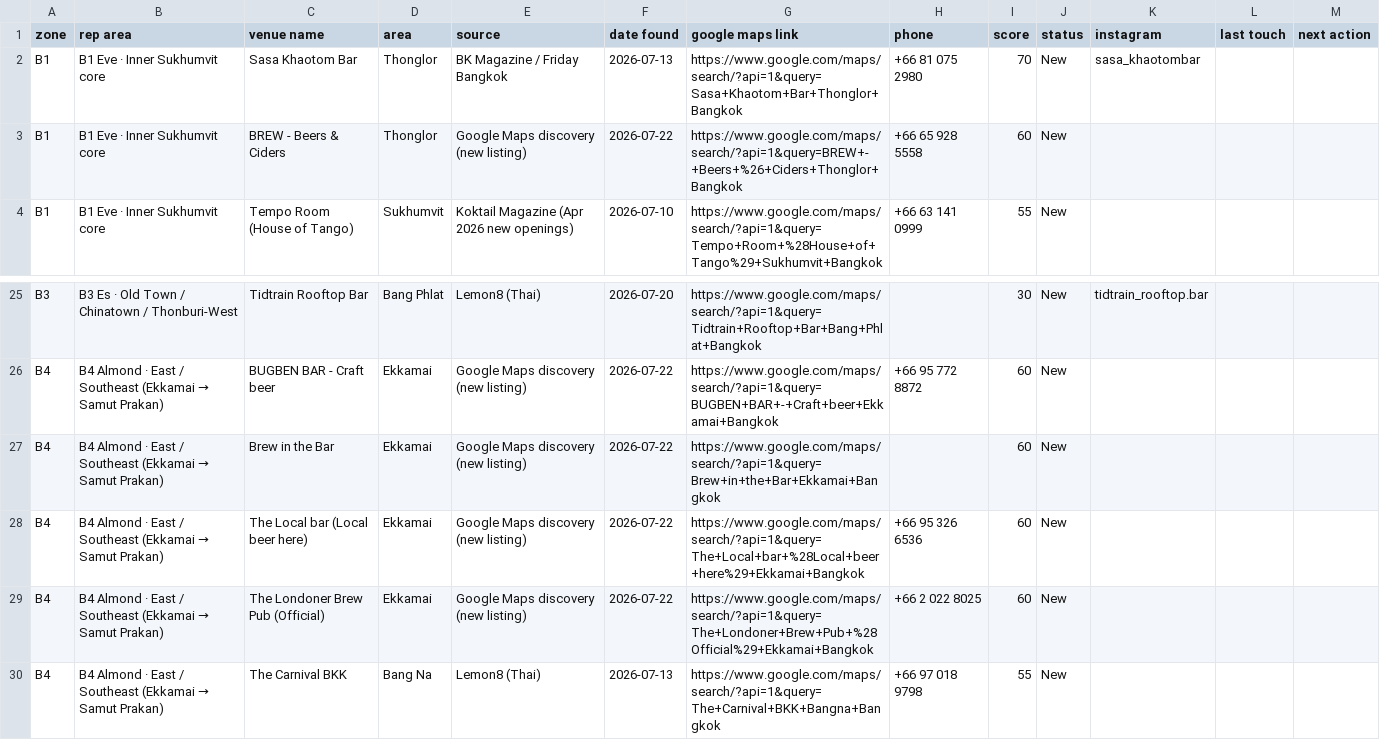
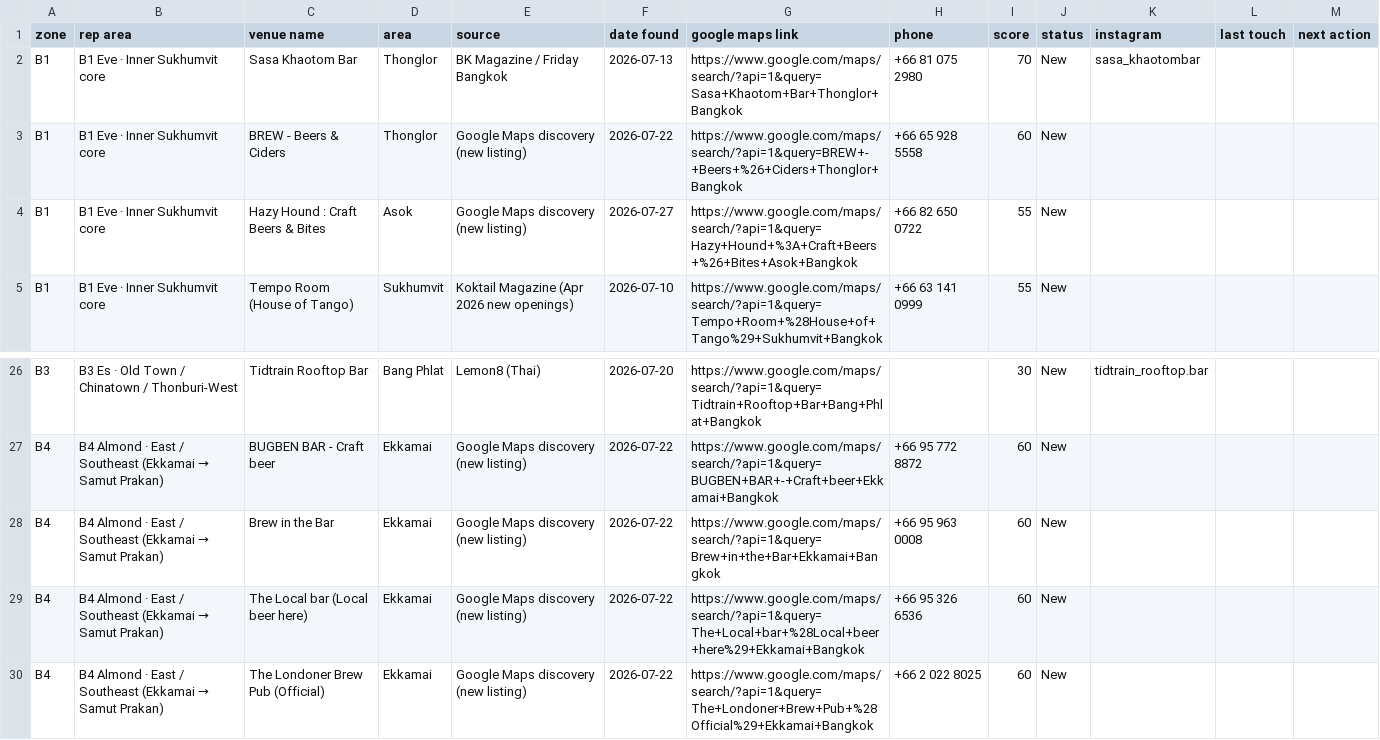
Before and after one commit to Yootohburn/Claude-code, a CSV file: lead-finder/output/leads.csv, drawn as a sheet; only a part is shown, gaps mark what is left out; the shorter side is filled out with more unchanged rows.

```diff
--- a/lead-finder/output/leads.csv
+++ b/lead-finder/output/leads.csv
@@ -3,2 +3,3 @@ B1,B1 Eve · Inner Sukhumvit core,Sasa Khaotom Bar,Thonglor,BK Magazine / Friday
 B1,B1 Eve · Inner Sukhumvit core,BREW - Beers & Ciders,Thonglor,Google Maps discovery (new listing),2026-07-22,https://www.google.com/maps/search/?api=1&query=BREW+-+Beers+%26+Ciders+Thonglor+Bangkok,+66 65 928 5558,60,New,,,
+B1,B1 Eve · Inner Sukhumvit core,Hazy Hound : Craft Beers & Bites,Asok,Google Maps discovery (new listing),2026-07-27,https://www.google.com/maps/search/?api=1&query=Hazy+Hound+%3A+Craft+Beers+%26+Bites+Asok+Bangkok,+66 82 650 0722,55,New,,,
 B1,B1 Eve · Inner Sukhumvit core,Tempo Room (House of Tango),Sukhumvit,Koktail Magazine (Apr 2026 new openings),2026-07-10,https://www.google.com/maps/search/?api=1&query=Tempo+Room+%28House+of+Tango%29+Sukhumvit+Bangkok,+66 63 141 0999,55,New,,,
@@ -26,3 +27,3 @@ B3,B3 Es · Old Town / Chinatown / Thonburi-West,Tidtrain Rooftop Bar,Bang Phlat
 B4,B4 Almond · East / Southeast (Ekkamai → Samut Prakan),BUGBEN BAR - Craft beer,Ekkamai,Google Maps discovery (new listing),2026-07-22,https://www.google.com/maps/search/?api=1&query=BUGBEN+BAR+-+Craft+beer+Ekkamai+Bangkok,+66 95 772 8872,60,New,,,
-B4,B4 Almond · East / Southeast (Ekkamai → Samut Prakan),Brew in the Bar,Ekkamai,Google Maps discovery (new listing),2026-07-22,https://www.google.com/maps/search/?api=1&query=Brew+in+the+Bar+Ekkamai+Bangkok,,60,New,,,
+B4,B4 Almond · East / Southeast (Ekkamai → Samut Prakan),Brew in the Bar,Ekkamai,Google Maps discovery (new listing),2026-07-22,https://www.google.com/maps/search/?api=1&query=Brew+in+the+Bar+Ekkamai+Bangkok,+66 95 963 0008,60,New,,,
 B4,B4 Almond · East / Southeast (Ekkamai → Samut Prakan),The Local bar (Local beer here),Ekkamai,Google Maps discovery (new listing),2026-07-22,https://www.google.com/maps/search/?api=1&query=The+Local+bar+%28Local+beer+here%29+Ekkamai+Bangkok,+66 95 326 6536,60,New,,,
```
Also changed, not shown: 5 other files.
